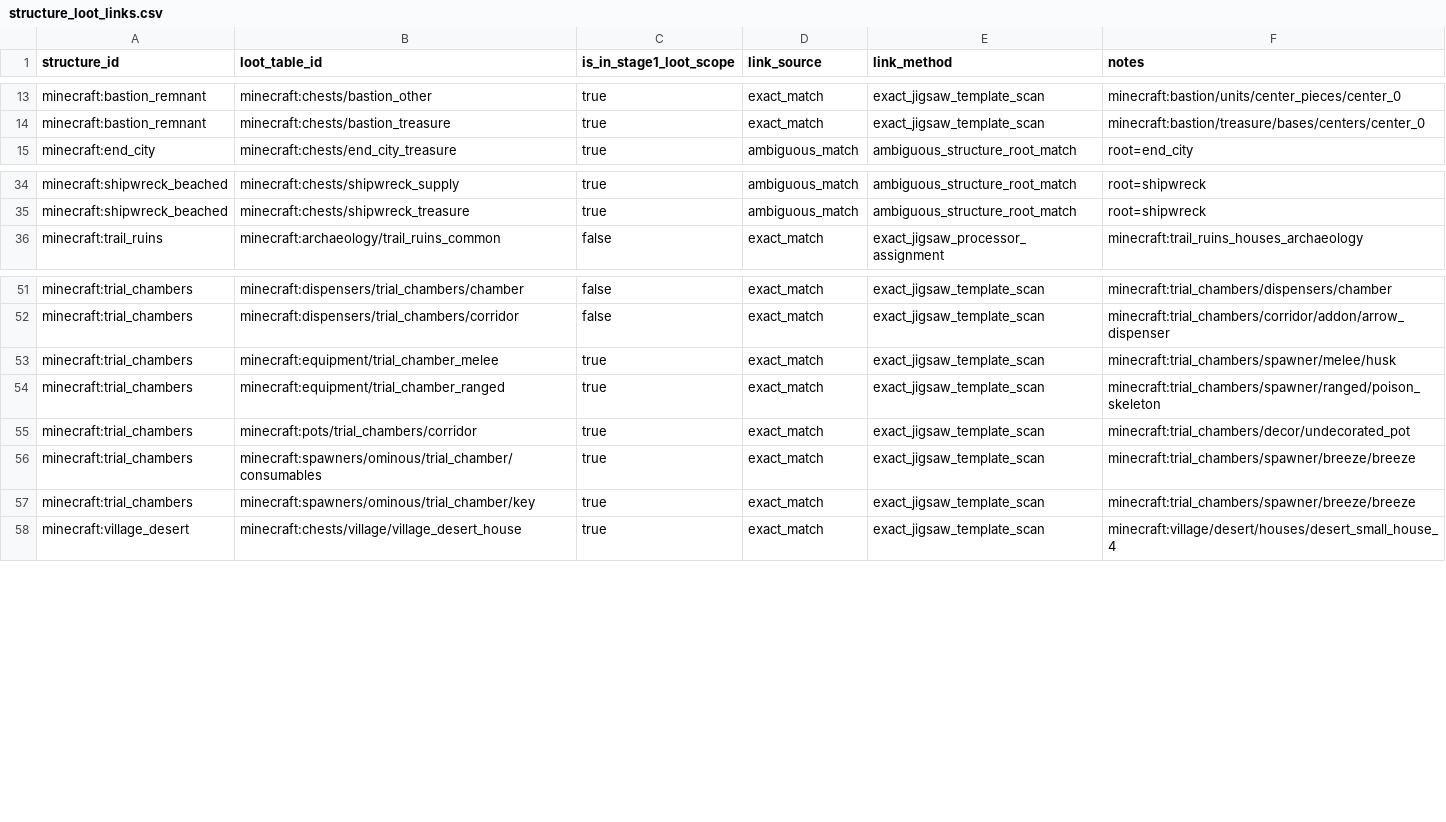
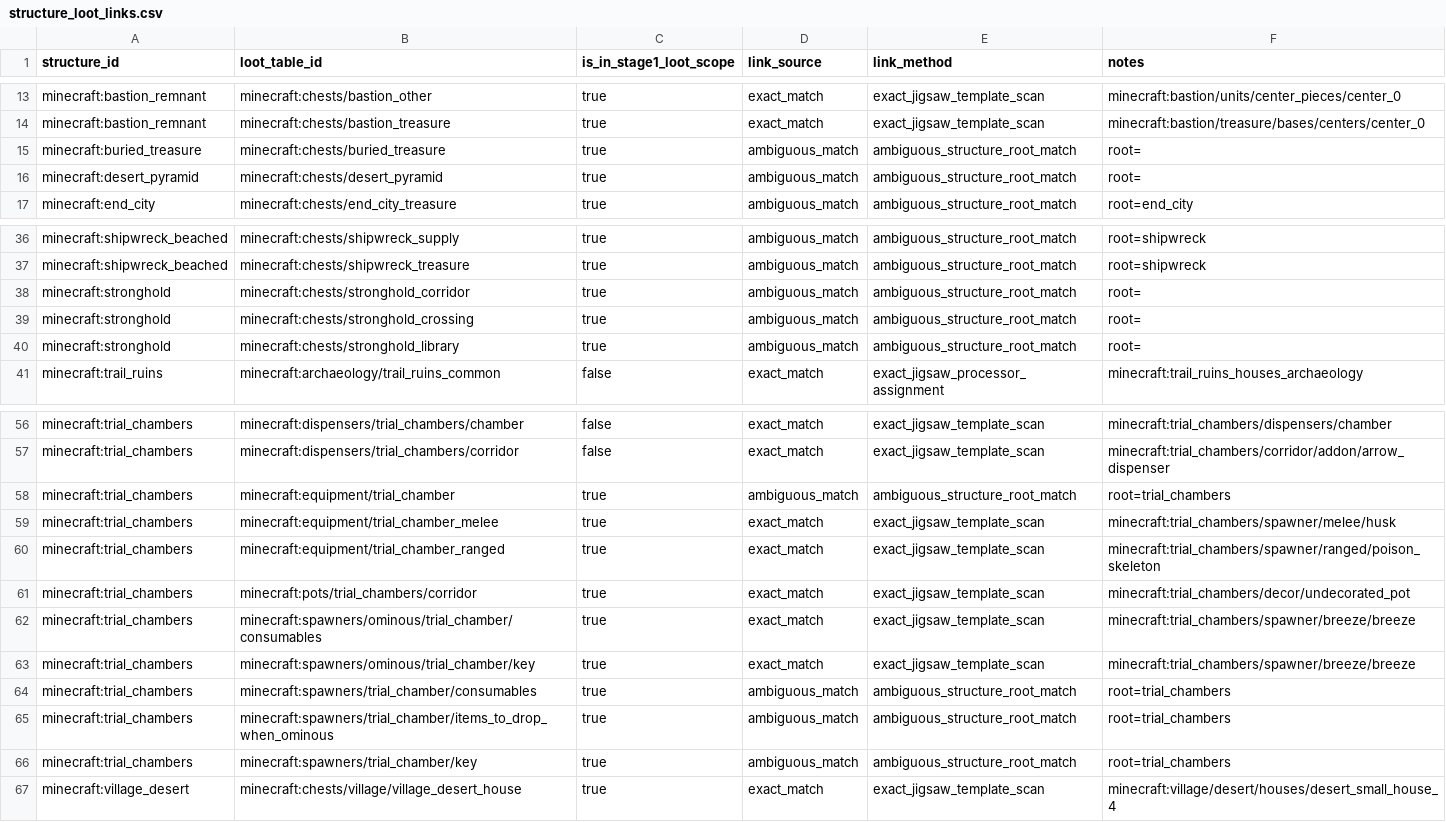
Before and after one commit to BigJMoney/rabid_balance, a CSV file: docs/loot_docs/loot_stack_v1/structure_loot_links.csv, drawn as a sheet; only a part is shown, gaps mark what is left out.

```diff
--- a/docs/loot_docs/loot_stack_v1/structure_loot_links.csv
+++ b/docs/loot_docs/loot_stack_v1/structure_loot_links.csv
@@ -14,2 +14,4 @@ minecraft:bastion_remnant,minecraft:chests/bastion_other,true,exact_match,exact_
 minecraft:bastion_remnant,minecraft:chests/bastion_treasure,true,exact_match,exact_jigsaw_template_scan,minecraft:bastion/treasure/bases/centers/center_0
+minecraft:buried_treasure,minecraft:chests/buried_treasure,true,ambiguous_match,ambiguous_structure_root_match,root=
+minecraft:desert_pyramid,minecraft:chests/desert_pyramid,true,ambiguous_match,ambiguous_structure_root_match,root=
 minecraft:end_city,minecraft:chests/end_city_treasure,true,ambiguous_match,ambiguous_structure_root_match,root=end_city
@@ -35,2 +37,5 @@ minecraft:shipwreck_beached,minecraft:chests/shipwreck_supply,true,ambiguous_mat
 minecraft:shipwreck_beached,minecraft:chests/shipwreck_treasure,true,ambiguous_match,ambiguous_structure_root_match,root=shipwreck
+minecraft:stronghold,minecraft:chests/stronghold_corridor,true,ambiguous_match,ambiguous_structure_root_match,root=
+minecraft:stronghold,minecraft:chests/stronghold_crossing,true,ambiguous_match,ambiguous_structure_root_match,root=
+minecraft:stronghold,minecraft:chests/stronghold_library,true,ambiguous_match,ambiguous_structure_root_match,root=
 minecraft:trail_ruins,minecraft:archaeology/trail_ruins_common,false,exact_match,exact_jigsaw_processor_assignment,minecraft:trail_ruins_houses_archaeology
@@ -52,2 +57,3 @@ minecraft:trial_chambers,minecraft:dispensers/trial_chambers/chamber,false,exact
 minecraft:trial_chambers,minecraft:dispensers/trial_chambers/corridor,false,exact_match,exact_jigsaw_template_scan,minecraft:trial_chambers/corridor/addon/arrow_dispenser
+minecraft:trial_chambers,minecraft:equipment/trial_chamber,true,ambiguous_match,ambiguous_structure_root_match,root=trial_chambers
 minecraft:trial_chambers,minecraft:equipment/trial_chamber_melee,true,exact_match,exact_jigsaw_template_scan,minecraft:trial_chambers/spawner/melee/husk
@@ -57,2 +63,5 @@ minecraft:trial_chambers,minecraft:spawners/ominous/trial_chamber/consumables,tr
 minecraft:trial_chambers,minecraft:spawners/ominous/trial_chamber/key,true,exact_match,exact_jigsaw_template_scan,minecraft:trial_chambers/spawner/breeze/breeze
+minecraft:trial_chambers,minecraft:spawners/trial_chamber/consumables,true,ambiguous_match,ambiguous_structure_root_match,root=trial_chambers
+minecraft:trial_chambers,minecraft:spawners/trial_chamber/items_to_drop_when_ominous,true,ambiguous_match,ambiguous_structure_root_match,root=trial_chambers
+minecraft:trial_chambers,minecraft:spawners/trial_chamber/key,true,ambiguous_match,ambiguous_structure_root_match,root=trial_chambers
 minecraft:village_desert,minecraft:chests/village/village_desert_house,true,exact_match,exact_jigsaw_template_scan,minecraft:village/desert/houses/desert_small_house_4
```
Also changed, not shown: docs/loot_docs/loot_stack_v1/structure_loot_link_audit.csv, docs/loot_docs/vanilla_loot_v1/structure_loot_link_audit.csv, 14 other files.
